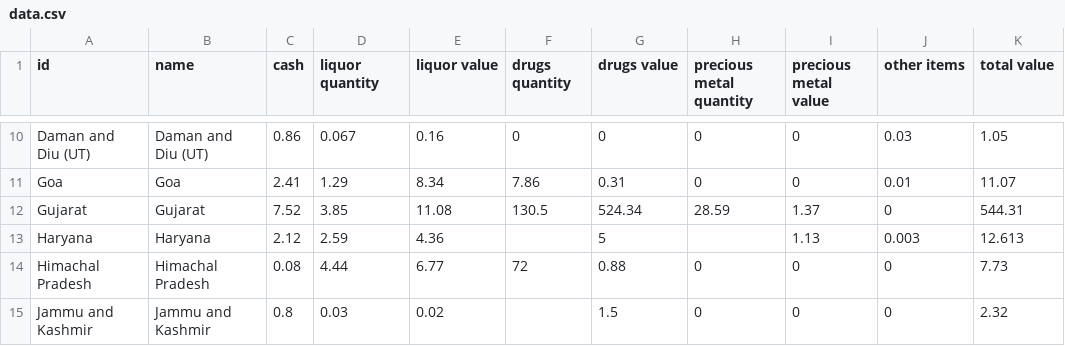
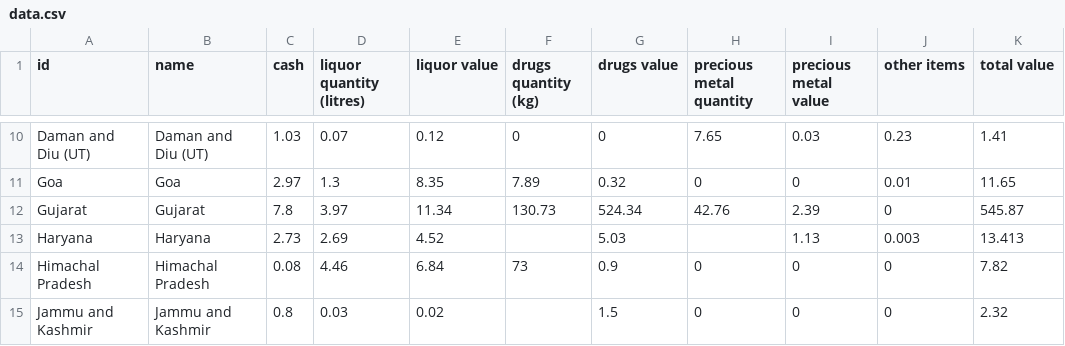
Before and after one commit to vabs/eci-data-analysis, a CSV file: data/data.csv, drawn as a sheet; only a part is shown, gaps mark what is left out; the diff covers the shown part only; the diff names each change by its address in the sheet, - before the commit and + after, or states it on an @@ line.

```diff
--- a/data/data.csv
+++ b/data/data.csv
-D1: liquor quantity
+D1: liquor quantity (litres)
-F1: drugs quantity
+F1: drugs quantity (kg)
-C10 (cash): 0.86
+C10 (cash): 1.03
-D10 (liquor quantity (litres)): 0.067
+D10 (liquor quantity (litres)): 0.07
-E10 (liquor value): 0.16
+E10 (liquor value): 0.12
-H10 (precious metal quantity): 0
+H10 (precious metal quantity): 7.65
-I10 (precious metal value): 0
+I10 (precious metal value): 0.03
-J10 (other items): 0.03
+J10 (other items): 0.23
-K10 (total value): 1.05
+K10 (total value): 1.41
-C11 (cash): 2.41
+C11 (cash): 2.97
-D11 (liquor quantity (litres)): 1.29
+D11 (liquor quantity (litres)): 1.3
-E11 (liquor value): 8.34
+E11 (liquor value): 8.35
-F11 (drugs quantity (kg)): 7.86
+F11 (drugs quantity (kg)): 7.89
-G11 (drugs value): 0.31
+G11 (drugs value): 0.32
-K11 (total value): 11.07
+K11 (total value): 11.65
-C12 (cash): 7.52
+C12 (cash): 7.8
-D12 (liquor quantity (litres)): 3.85
+D12 (liquor quantity (litres)): 3.97
-E12 (liquor value): 11.08
+E12 (liquor value): 11.34
-F12 (drugs quantity (kg)): 130.5
+F12 (drugs quantity (kg)): 130.73
-H12 (precious metal quantity): 28.59
+H12 (precious metal quantity): 42.76
-I12 (precious metal value): 1.37
+I12 (precious metal value): 2.39
-K12 (total value): 544.31
+K12 (total value): 545.87
-C13 (cash): 2.12
+C13 (cash): 2.73
-D13 (liquor quantity (litres)): 2.59
+D13 (liquor quantity (litres)): 2.69
-E13 (liquor value): 4.36
+E13 (liquor value): 4.52
-G13 (drugs value): 5
+G13 (drugs value): 5.03
-K13 (total value): 12.613
+K13 (total value): 13.413
-D14 (liquor quantity (litres)): 4.44
+D14 (liquor quantity (litres)): 4.46
-E14 (liquor value): 6.77
+E14 (liquor value): 6.84
-F14 (drugs quantity (kg)): 72
+F14 (drugs quantity (kg)): 73
-G14 (drugs value): 0.88
+G14 (drugs value): 0.9
-K14 (total value): 7.73
+K14 (total value): 7.82
```
Also changed, not shown: 117 edited cells elsewhere in this file, 2 other files.
